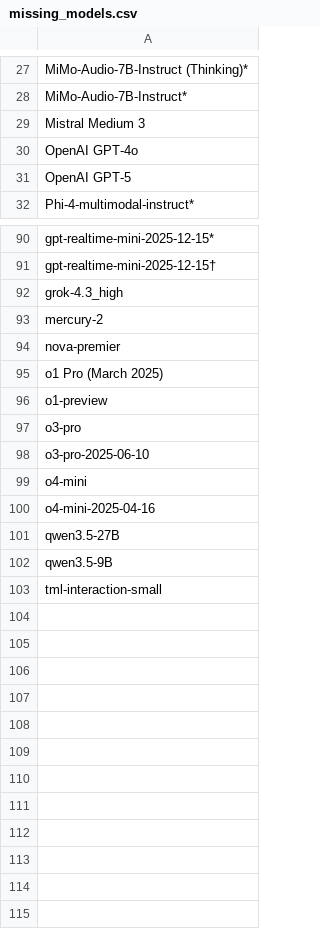
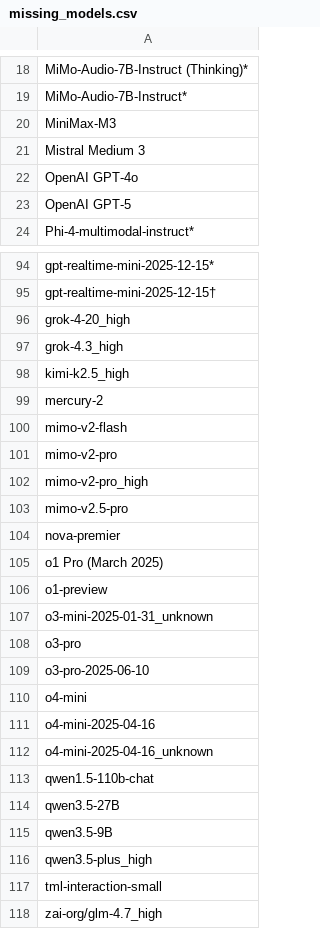
Before and after one commit to General-Purpose-AI-Policy-Lab/benchmark-data-pipeline, a CSV file: pipeline/output/missing_models.csv, drawn as a sheet; only a part is shown, gaps mark what is left out; the diff covers the shown part only.

```diff
--- a/pipeline/output/missing_models.csv
+++ b/pipeline/output/missing_models.csv
@@ -28,2 +19,3 @@ MiMo-Audio-7B-Instruct (Thinking)*
 MiMo-Audio-7B-Instruct*
+MiniMax-M3
 Mistral Medium 3
@@ -92,4 +96,10 @@ gpt-realtime-mini-2025-12-15*
 gpt-realtime-mini-2025-12-15†
+grok-4-20_high
 grok-4.3_high
+kimi-k2.5_high
 mercury-2
+mimo-v2-flash
+mimo-v2-pro
+mimo-v2-pro_high
+mimo-v2.5-pro
 nova-premier
@@ -97,2 +107,3 @@ o1 Pro (March 2025)
 o1-preview
+o3-mini-2025-01-31_unknown
 o3-pro
@@ -101,4 +112,8 @@ o4-mini
 o4-mini-2025-04-16
+o4-mini-2025-04-16_unknown
+qwen1.5-110b-chat
 qwen3.5-27B
 qwen3.5-9B
+qwen3.5-plus_high
 tml-interaction-small
+zai-org/glm-4.7_high
```
Also changed, not shown: 15 added rows, 12 removed rows and 1 edited cell elsewhere in this file, curated/human_baselines.csv, curated/lineage_map.csv, 20 other files.
